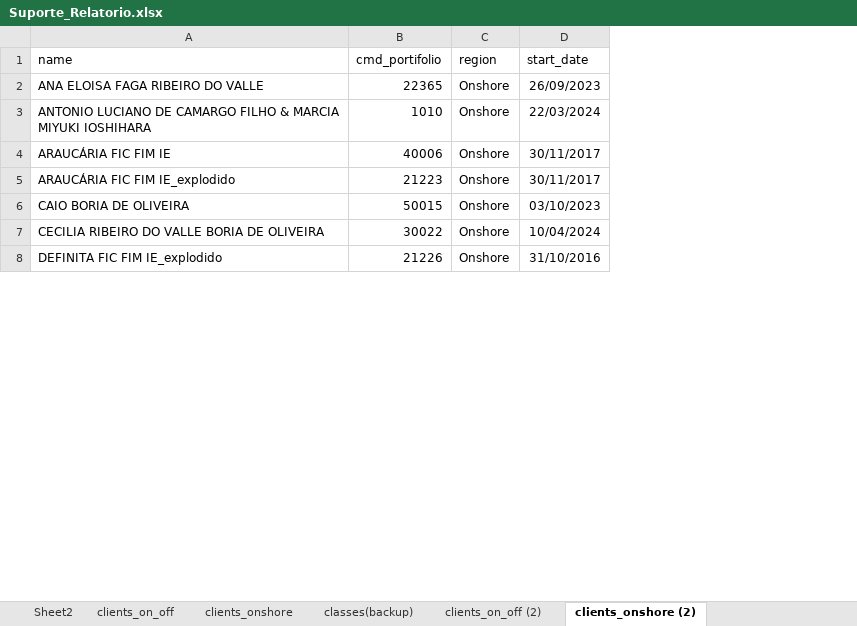
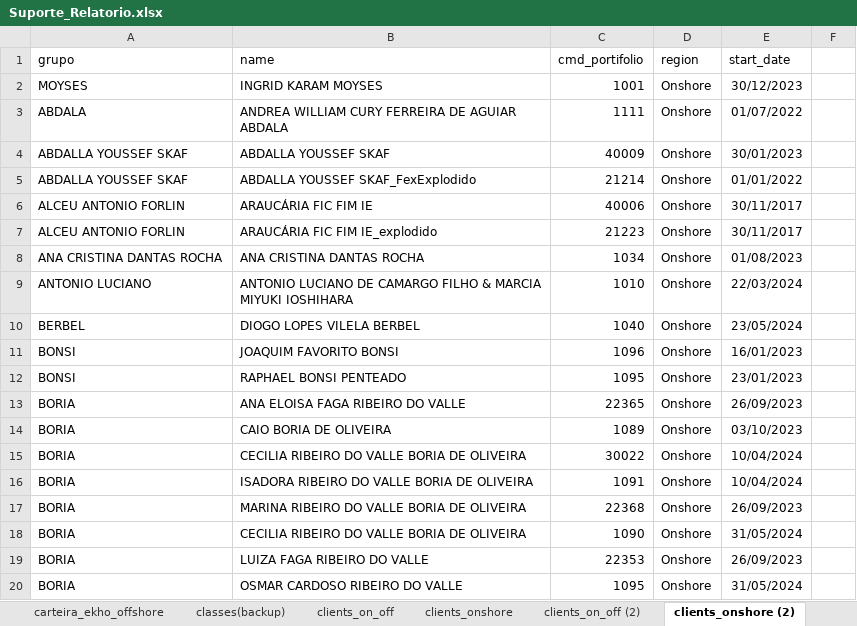
Before and after one commit to Ekho-Family-Office/relatorio_mensal, an Excel workbook: Suporte_Relatorio.xlsx, sheet clients_onshore (2), drawn as a sheet; only a part is shown; values as stored, in another font and other column widths than the file's, no borders; removed rows and columns are numbered as before the commit, all else as after; the diff covers the shown part only; the diff names each change by its address in the sheet, - before the commit and + after, or states it on an @@ line.

Commit message:
update sheet

```diff
--- a/Suporte_Relatorio.xlsx (sheet clients_onshore (2))
+++ b/Suporte_Relatorio.xlsx (sheet clients_onshore (2))
-sheet tab: Sheet2
@@ sheet tab order changed: carteira_ekho_offshore | classes(backup) | clients_on_off | clients_onshore | clients_on_off (2) | clients_onshore (2) @@
+column A (grupo), rows 6-7: ALCEU ANTONIO FORLIN | ALCEU ANTONIO FORLIN; rows 14-15: BORIA | BORIA
+column F, empty
+row 2: MOYSES | INGRID KARAM MOYSES | 1001 | Onshore | 30/12/2023
+row 3: ABDALA | ANDREA WILLIAM CURY FERREIRA DE AGUIAR ABDALA | 1111 | Onshore | 01/07/2022
+row 4: ABDALLA YOUSSEF SKAF | ABDALLA YOUSSEF SKAF | 40009 | Onshore | 30/01/2023
+row 5: ABDALLA YOUSSEF SKAF | ABDALLA YOUSSEF SKAF_FexExplodido | 21214 | Onshore | 01/01/2022
+row 8: ANA CRISTINA DANTAS ROCHA | ANA CRISTINA DANTAS ROCHA | 1034 | Onshore | 01/08/2023
@@ row 3 moved to row 9: ANTONIO LUCIANO @@
+row 10: BERBEL | DIOGO LOPES VILELA BERBEL | 1040 | Onshore | 23/05/2024
+row 11: BONSI | JOAQUIM FAVORITO BONSI | 1096 | Onshore | 16/01/2023
+row 12: BONSI | RAPHAEL BONSI PENTEADO | 1095 | Onshore | 23/01/2023
@@ row 2 moved to row 13: BORIA @@
-C14 (cmd_portifolio): 50015
+C14 (cmd_portifolio): 1089
-row 8: DEFINITA FIC FIM IE_explodido | 21226 | Onshore | 31/10/2016
+row 16: BORIA | ISADORA RIBEIRO DO VALLE BORIA DE OLIVEIRA | 1091 | Onshore | 10/04/2024
@@ row 19 moved to row 17: BORIA @@
+row 18: BORIA | CECILIA RIBEIRO DO VALLE BORIA DE OLIVEIRA | 1090 | Onshore | 31/05/2024
@@ row 18 moved to row 19: BORIA @@
+row 20: BORIA | OSMAR CARDOSO RIBEIRO DO VALLE | 1095 | Onshore | 31/05/2024
```
Also changed, not shown: 20 added rows, 5 removed rows and 3 moved rows elsewhere in this sheet, sheet clients_on_off, sheet clients_on_off (2), sheet clients_onshore.
